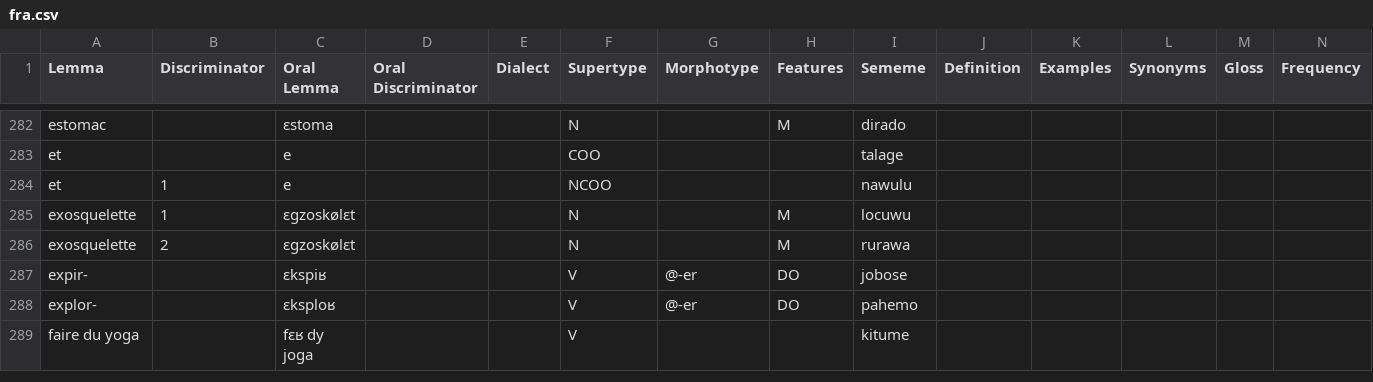
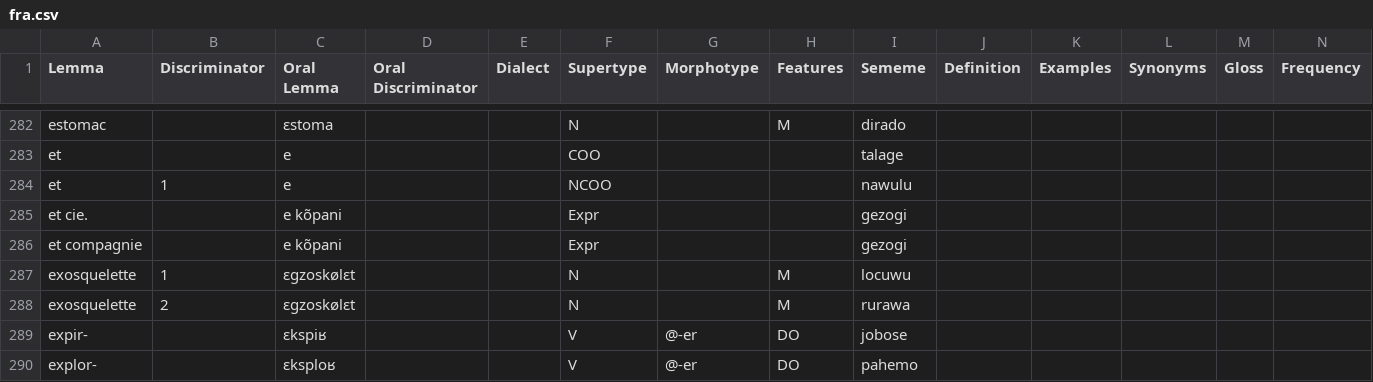
Before and after one commit to Ntsekees/Predilex, a CSV file: natlangs/fra.csv, drawn as a sheet; only a part is shown, gaps mark what is left out; the shorter side is filled out with more unchanged rows; rows hold the shown columns only; the diff names each change by its address in the sheet, - before the commit and + after, or states it on an @@ line.

```diff
--- a/natlangs/fra.csv
+++ b/natlangs/fra.csv
+row 285: et cie. |  | e kõpani |  |  | Expr |  |  | gezogi
+row 286: et compagnie |  | e kõpani |  |  | Expr |  |  | gezogi
```
Also changed, not shown: natlangs/ben.csv, natlangs/ind.csv, 3 other files.
